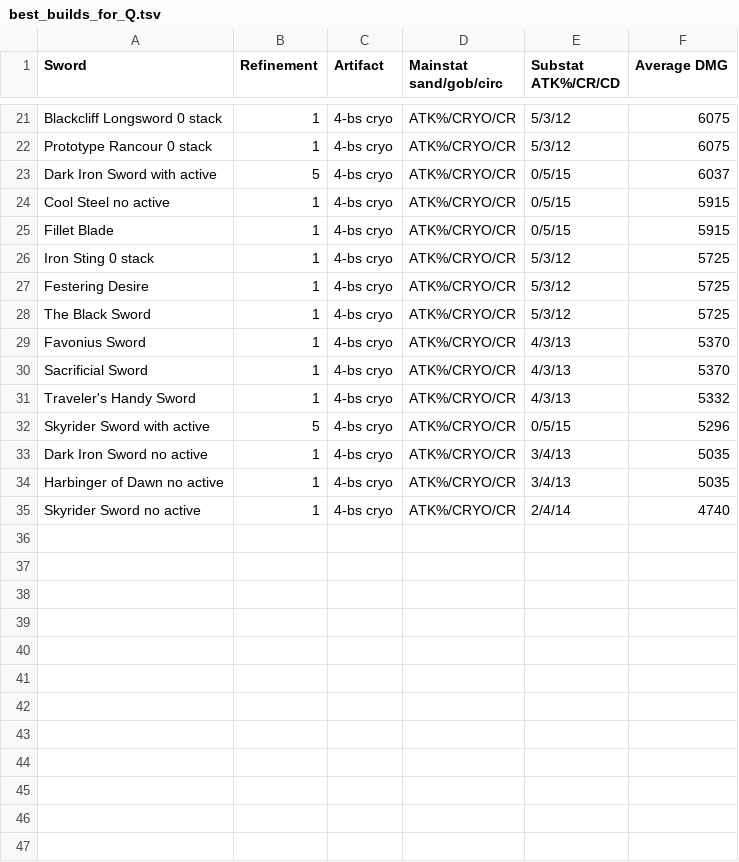
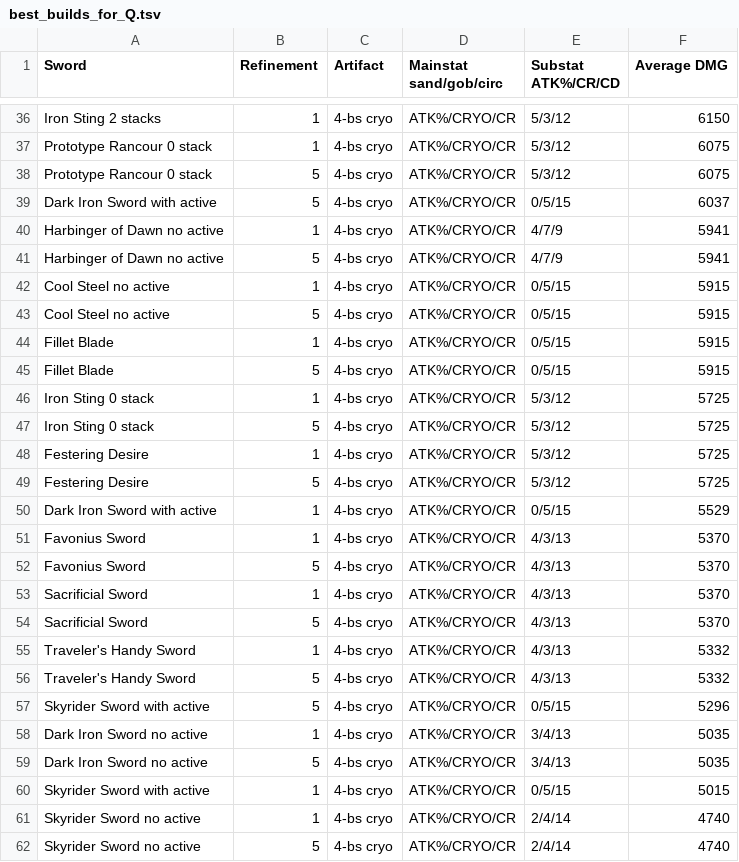
Before and after one commit to KaeyaBuilds/artifact-and-weapon, a TSV file: results/best_builds_for_Q.tsv, drawn as a sheet; only a part is shown, gaps mark what is left out; addresses are those after the commit; the diff covers the shown part only; the diff names each change by its address in the sheet, - before the commit and + after, or states it on an @@ line.

```diff
--- a/results/best_builds_for_Q.tsv
+++ b/results/best_builds_for_Q.tsv
-A36 (Sword): Blackcliff Longsword 0 stack
+A36 (Sword): Iron Sting 2 stacks
-F36 (Average DMG): 6075
+F36 (Average DMG): 6150
+row 38: Prototype Rancour 0 stack | 5 | 4-bs cryo | ATK%/CRYO/CR | 5/3/12 | 6075
+row 40: Harbinger of Dawn no active | 1 | 4-bs cryo | ATK%/CRYO/CR | 4/7/9 | 5941
+row 41: Harbinger of Dawn no active | 5 | 4-bs cryo | ATK%/CRYO/CR | 4/7/9 | 5941
+row 43: Cool Steel no active | 5 | 4-bs cryo | ATK%/CRYO/CR | 0/5/15 | 5915
+row 45: Fillet Blade | 5 | 4-bs cryo | ATK%/CRYO/CR | 0/5/15 | 5915
+row 47: Iron Sting 0 stack | 5 | 4-bs cryo | ATK%/CRYO/CR | 5/3/12 | 5725
-A49 (Sword): The Black Sword
+A49 (Sword): Festering Desire
-B49 (Refinement): 1
+B49 (Refinement): 5
+row 50: Dark Iron Sword with active | 1 | 4-bs cryo | ATK%/CRYO/CR | 0/5/15 | 5529
+row 52: Favonius Sword | 5 | 4-bs cryo | ATK%/CRYO/CR | 4/3/13 | 5370
+row 54: Sacrificial Sword | 5 | 4-bs cryo | ATK%/CRYO/CR | 4/3/13 | 5370
+row 56: Traveler's Handy Sword | 5 | 4-bs cryo | ATK%/CRYO/CR | 4/3/13 | 5332
-A59 (Sword): Harbinger of Dawn no active
+A59 (Sword): Dark Iron Sword no active
-B59 (Refinement): 1
+B59 (Refinement): 5
+row 60: Skyrider Sword with active | 1 | 4-bs cryo | ATK%/CRYO/CR | 0/5/15 | 5015
+row 62: Skyrider Sword no active | 5 | 4-bs cryo | ATK%/CRYO/CR | 2/4/14 | 4740
```
Also changed, not shown: 16 added rows, 1 removed row and 5 edited cells elsewhere in this file, results/best_builds_for_AAinfuse.tsv, 3 other files.
